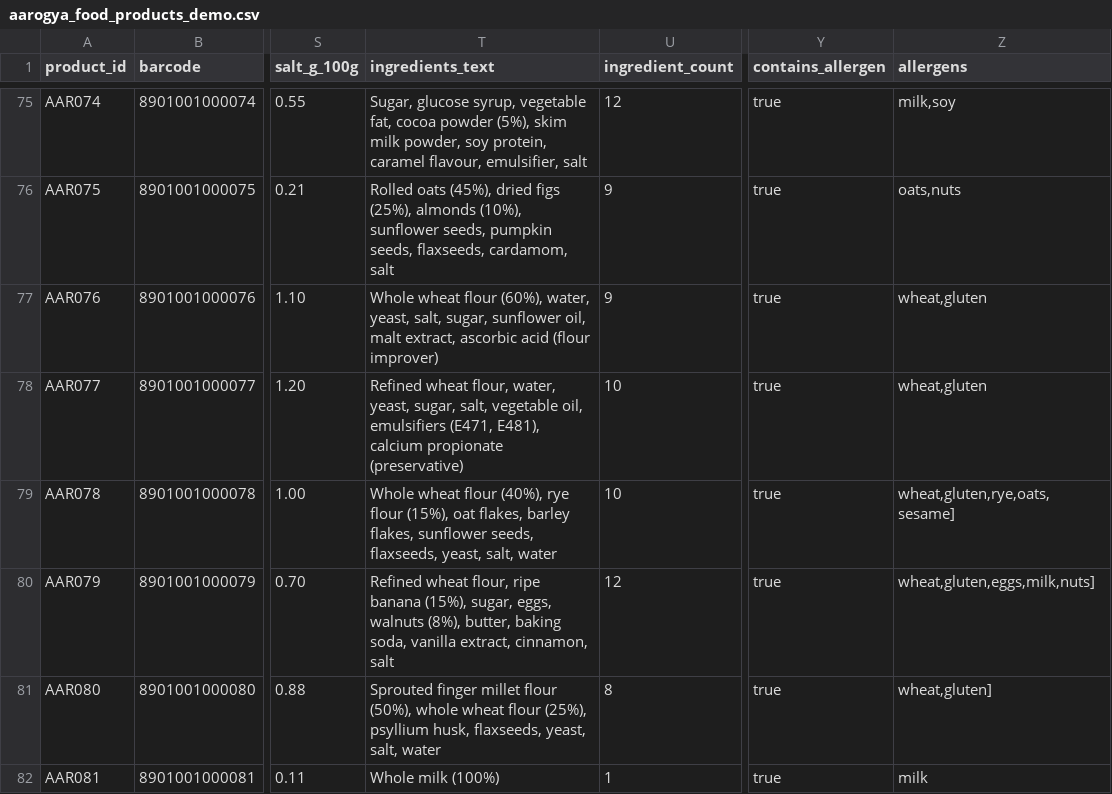
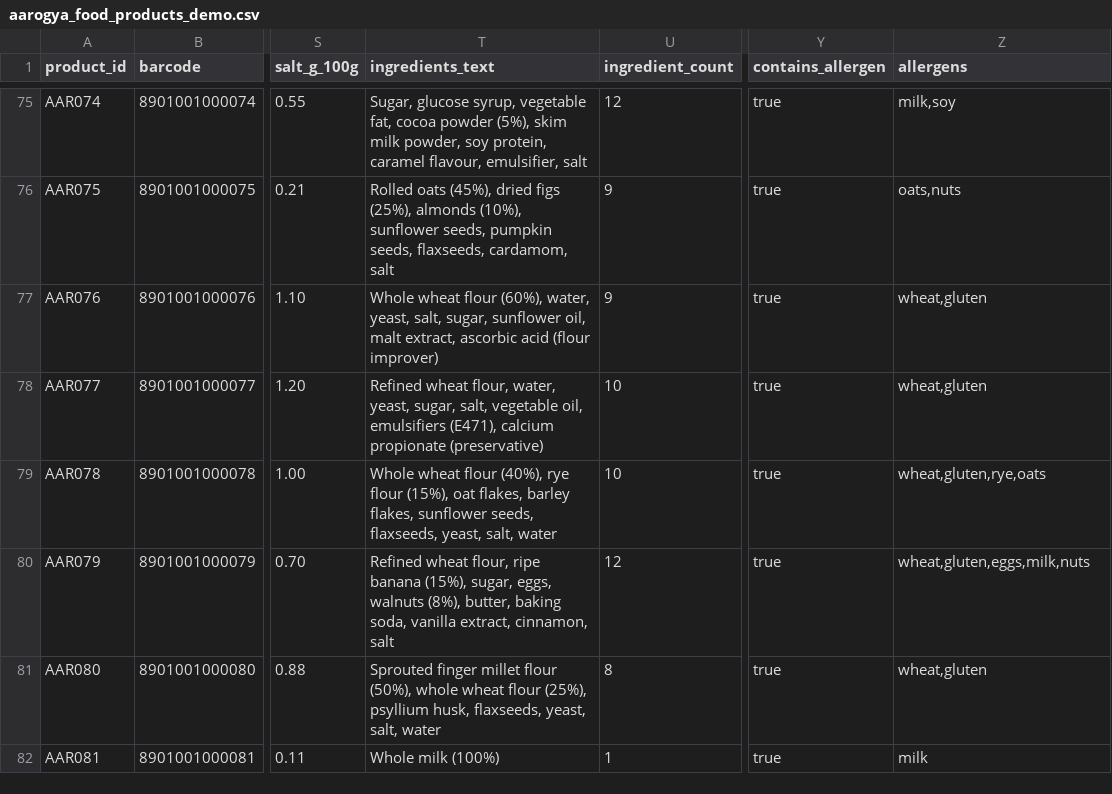
Before and after one commit to SadashivGawade321/scaner, a CSV file: data/raw/aarogya_food_products_demo.csv, drawn as a sheet; only a part is shown, gaps mark what is left out; the diff covers the shown part only; the diff names each change by its address in the sheet, - before the commit and + after, or states it on an @@ line.

```diff
--- a/data/raw/aarogya_food_products_demo.csv
+++ b/data/raw/aarogya_food_products_demo.csv
-T78 (ingredients_text): …oil, emulsifiers (E471, E481), calcium propionate…
+T78 (ingredients_text): …oil, emulsifiers (E471), calcium propionate…
-Z79 (allergens): wheat,gluten,rye,oats,sesame]
+Z79 (allergens): wheat,gluten,rye,oats
-Z80 (allergens): wheat,gluten,eggs,milk,nuts]
+Z80 (allergens): wheat,gluten,eggs,milk,nuts
-Z81 (allergens): wheat,gluten]
+Z81 (allergens): wheat,gluten
```
Also changed, not shown: 1 added row and 51 edited cells elsewhere in this file, 3 other files.
